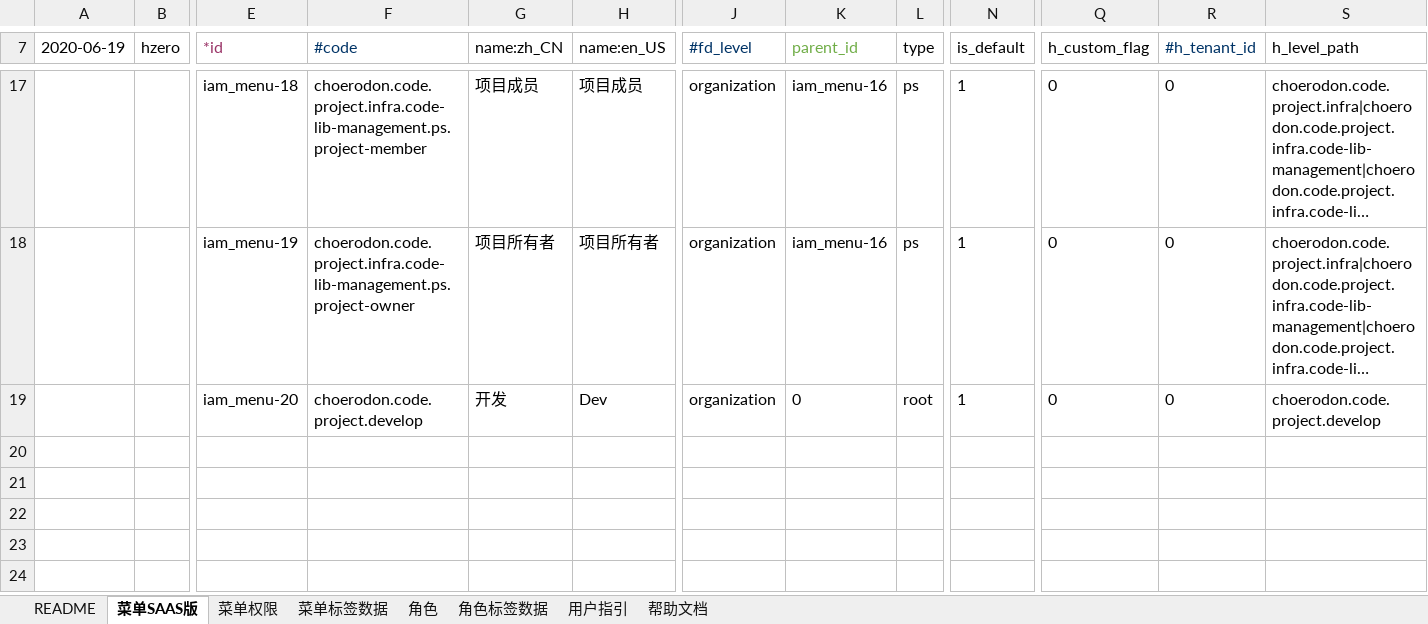
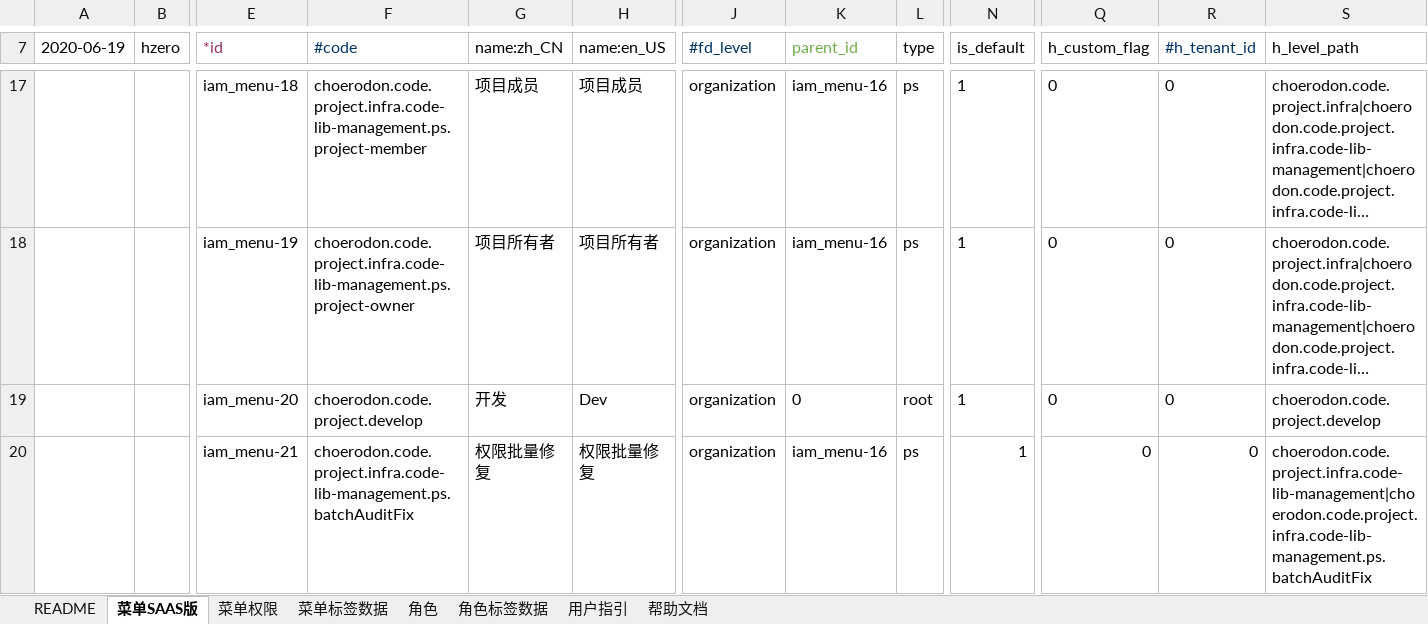
Before and after one commit to open-hand/code-repo-service, an Excel workbook: src/main/resources/script/db/init-data/hrds_code_repo/hzero_platform/hzero-menu-user-role-label.xlsx, sheet 菜单SAAS版, drawn as a sheet; only a part is shown, gaps mark what is left out; long unchanged cells end in …; values as stored, in another font and other column widths than the file's, no borders; rows hold the shown columns only; the diff names each change by its address in the sheet, - before the commit and + after, or states it on an @@ line.

```diff
--- a/src/main/resources/script/db/init-data/hrds_code_repo/hzero_platform/hzero-menu-user-role-label.xlsx (sheet 菜单SAAS版)
+++ b/src/main/resources/script/db/init-data/hrds_code_repo/hzero_platform/hzero-menu-user-role-label.xlsx (sheet 菜单SAAS版)
+row 20:  |  | iam_menu-21 | choerodon.code.project.infra.code-lib-management.ps.batchAuditFix | 权限批量修复 | 权限批量修复 | organization | iam_menu-16 | ps | 1 | 0 | 0 | choerodon.code.project.infra.code-lib-management|choerodon.code.project.infra.code-lib-management.ps.batchAuditFix
```
Also changed, not shown: sheet 角色, sheet 菜单权限, 3 other files.
